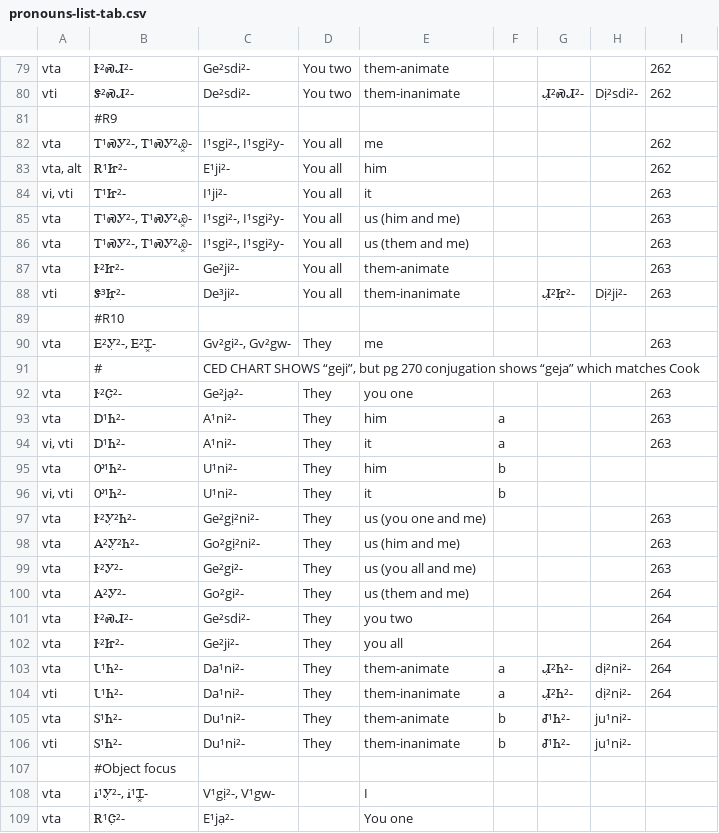
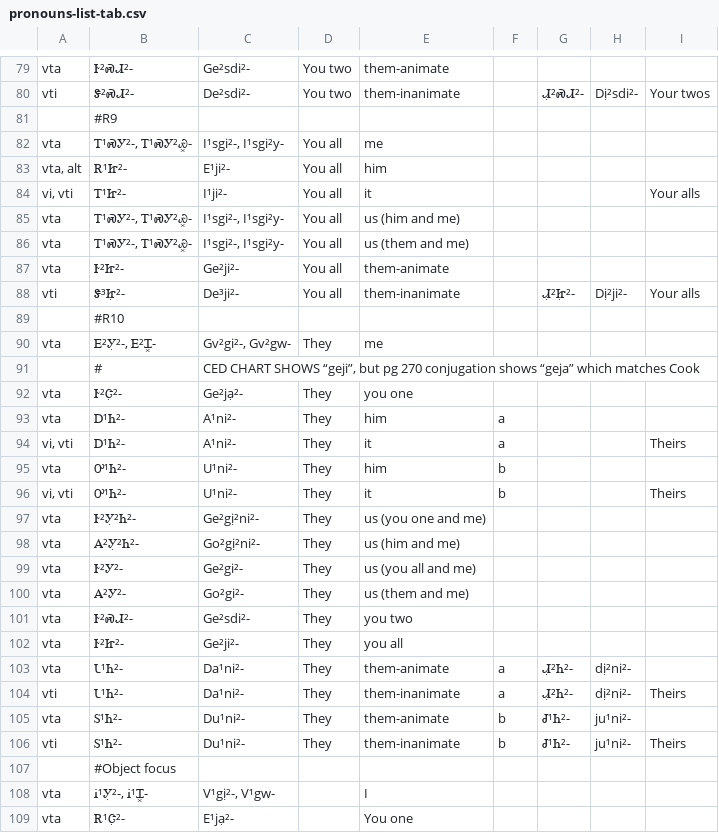
Before and after one commit to CherokeeLanguage/BoundPronouns, a CSV file: android/assets/csv/pronouns-list-tab.csv, drawn as a sheet; only a part is shown, gaps mark what is left out; the diff covers the shown part only; the diff names each change by its address in the sheet, - before the commit and + after, or states it on an @@ line.

```diff
--- a/android/assets/csv/pronouns-list-tab.csv
+++ b/android/assets/csv/pronouns-list-tab.csv
-I79: 262
+I79: (empty)
-I80: 262
+I80: Your twos
-I82:I83: 262
+I82:I83: (empty)
-I84: 263
+I84: Your alls
-I85:I87: 263
+I85:I87: (empty)
-I88: 263
+I88: Your alls
-I90: 263
+I90: (empty)
-I92:I93: 263
+I92:I93: (empty)
-I94: 263
+I94: Theirs
-I96: (empty)
+I96: Theirs
-I97:I99: 263
+I97:I99: (empty)
-I100:I103: 264
+I100:I103: (empty)
-I104: 264
+I104: Theirs
-I106: (empty)
+I106: Theirs
```
Also changed, not shown: 2 added rows, 2 removed rows and 69 edited cells elsewhere in this file, android/assets/csv/challenges-tab.csv, 1 other file.
